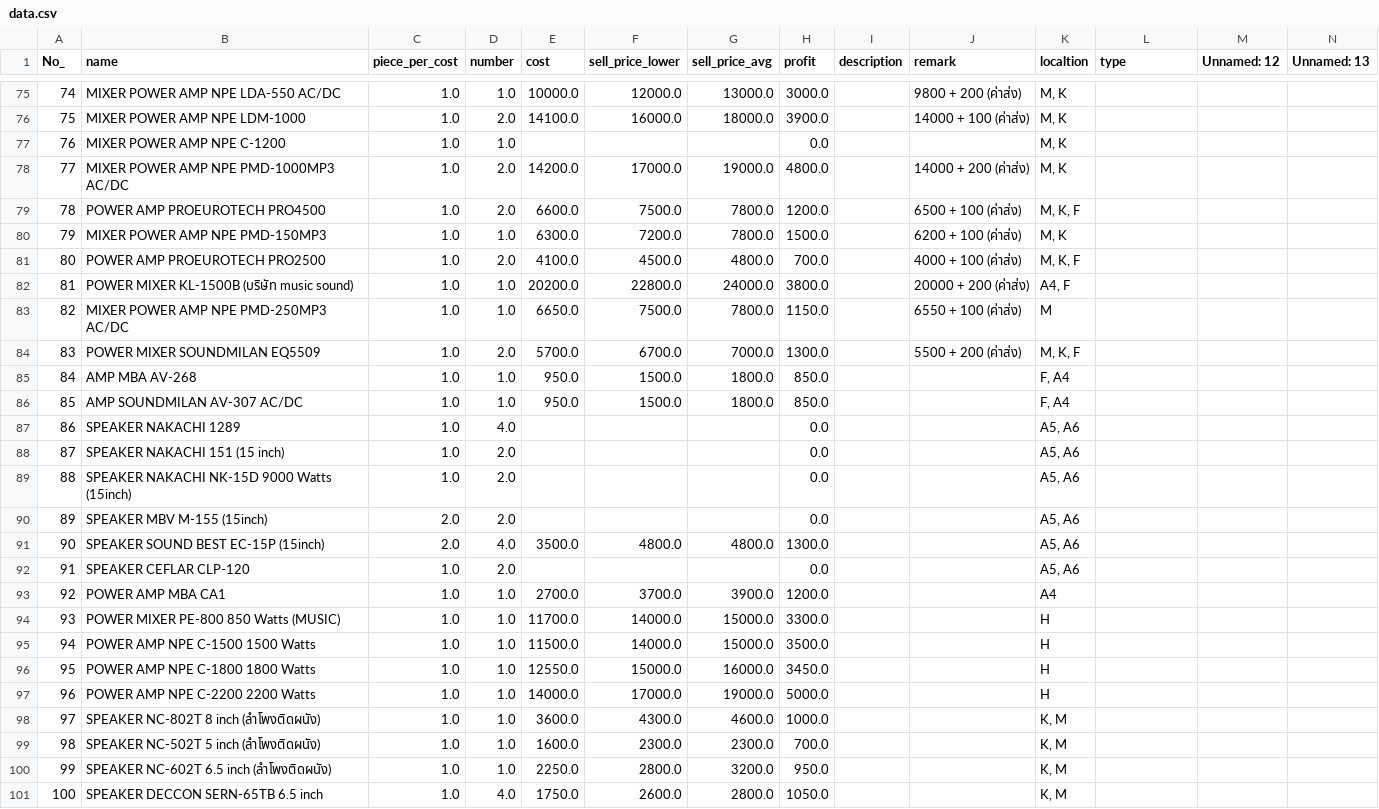
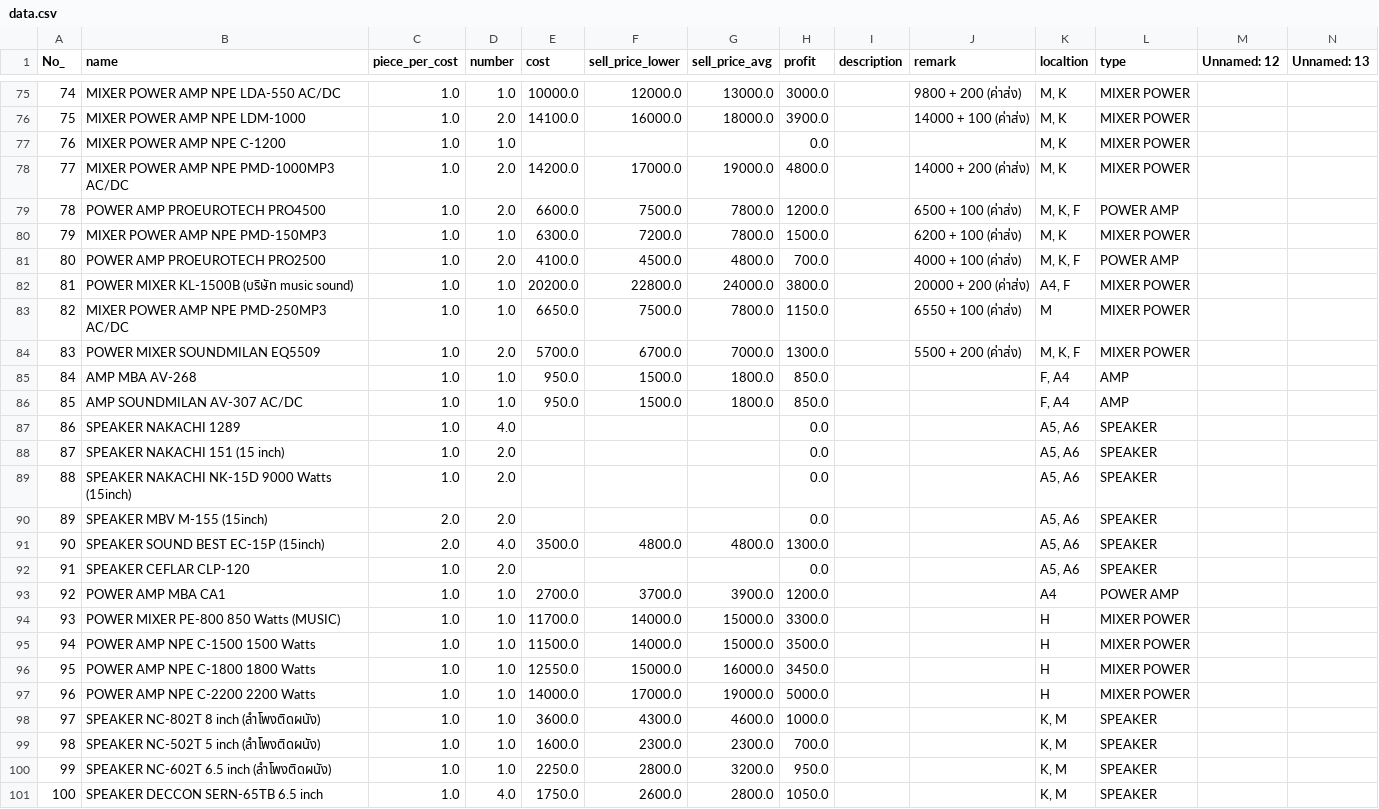
Before and after one commit to NutchanonS/stock_shop_monitoring, a CSV file: backend/data/data.csv, drawn as a sheet; only a part is shown, gaps mark what is left out; the diff covers the shown part only.

```diff
--- a/backend/data/data.csv
+++ b/backend/data/data.csv
@@ -75,27 +75,27 @@ No_,name,piece_per_cost,number,cost,sell_price_lower,sell_price_avg,profit,descr
-74,MIXER POWER AMP NPE LDA-550 AC/DC,1.0,1.0,10000.0,12000.0,13000.0,3000.0,,9800 + 200 (ค่าส่ง),"M, K",,,
-75,MIXER POWER AMP NPE LDM-1000,1.0,2.0,14100.0,16000.0,18000.0,3900.0,,14000 + 100 (ค่าส่ง),"M, K",,,
-76,MIXER POWER AMP NPE C-1200,1.0,1.0,,,,0.0,,,"M, K",,,
-77,MIXER POWER AMP NPE PMD-1000MP3 AC/DC,1.0,2.0,14200.0,17000.0,19000.0,4800.0,,14000 + 200 (ค่าส่ง),"M, K",,,
-78,POWER AMP PROEUROTECH PRO4500,1.0,2.0,6600.0,7500.0,7800.0,1200.0,,6500 + 100 (ค่าส่ง),"M, K, F",,,
-79,MIXER POWER AMP NPE PMD-150MP3,1.0,1.0,6300.0,7200.0,7800.0,1500.0,,6200 + 100 (ค่าส่ง),"M, K",,,
-80,POWER AMP PROEUROTECH PRO2500,1.0,2.0,4100.0,4500.0,4800.0,700.0,,4000 + 100 (ค่าส่ง),"M, K, F",,,
-81,POWER MIXER KL-1500B (บริษัท music sound),1.0,1.0,20200.0,22800.0,24000.0,3800.0,,20000 + 200 (ค่าส่ง),"A4, F",,,
-82,MIXER POWER AMP NPE PMD-250MP3 AC/DC,1.0,1.0,6650.0,7500.0,7800.0,1150.0,,6550 + 100 (ค่าส่ง),M,,,
-83,POWER MIXER SOUNDMILAN EQ5509,1.0,2.0,5700.0,6700.0,7000.0,1300.0,,5500 + 200 (ค่าส่ง),"M, K, F",,,
-84,AMP MBA AV-268,1.0,1.0,950.0,1500.0,1800.0,850.0,,,"F, A4",,,
-85,AMP SOUNDMILAN AV-307 AC/DC,1.0,1.0,950.0,1500.0,1800.0,850.0,,,"F, A4",,,
-86,SPEAKER NAKACHI 1289,1.0,4.0,,,,0.0,,,"A5, A6",,,
-87,SPEAKER NAKACHI 151 (15 inch),1.0,2.0,,,,0.0,,,"A5, A6",,,
-88,SPEAKER NAKACHI NK-15D 9000 Watts (15inch),1.0,2.0,,,,0.0,,,"A5, A6",,,
-89,SPEAKER MBV M-155 (15inch),2.0,2.0,,,,0.0,,,"A5, A6",,,
-90,SPEAKER SOUND BEST EC-15P (15inch),2.0,4.0,3500.0,4800.0,4800.0,1300.0,,,"A5, A6",,,
-91,SPEAKER CEFLAR CLP-120,1.0,2.0,,,,0.0,,,"A5, A6",,,
-92,POWER AMP MBA CA1,1.0,1.0,2700.0,3700.0,3900.0,1200.0,,,A4,,,
-93,POWER MIXER PE-800 850 Watts (MUSIC),1.0,1.0,11700.0,14000.0,15000.0,3300.0,,,H,,,
-94,POWER AMP NPE C-1500 1500 Watts,1.0,1.0,11500.0,14000.0,15000.0,3500.0,,,H,,,
-95,POWER AMP NPE C-1800 1800 Watts,1.0,1.0,12550.0,15000.0,16000.0,3450.0,,,H,,,
-96,POWER AMP NPE C-2200 2200 Watts,1.0,1.0,14000.0,17000.0,19000.0,5000.0,,,H,,,
-97,SPEAKER NC-802T 8 inch (ลำโพงติดผนัง),1.0,1.0,3600.0,4300.0,4600.0,1000.0,,,"K, M",,,
-98,SPEAKER NC-502T 5 inch (ลำโพงติดผนัง),1.0,1.0,1600.0,2300.0,2300.0,700.0,,,"K, M",,,
-99,SPEAKER NC-602T 6.5 inch (ลำโพงติดผนัง),1.0,1.0,2250.0,2800.0,3200.0,950.0,,,"K, M",,,
-100,SPEAKER DECCON SERN-65TB 6.5 inch,1.0,4.0,1750.0,2600.0,2800.0,1050.0,,,"K, M",,,
+74,MIXER POWER AMP NPE LDA-550 AC/DC,1.0,1.0,10000.0,12000.0,13000.0,3000.0,,9800 + 200 (ค่าส่ง),"M, K",MIXER POWER,,
+75,MIXER POWER AMP NPE LDM-1000,1.0,2.0,14100.0,16000.0,18000.0,3900.0,,14000 + 100 (ค่าส่ง),"M, K",MIXER POWER,,
+76,MIXER POWER AMP NPE C-1200,1.0,1.0,,,,0.0,,,"M, K",MIXER POWER,,
+77,MIXER POWER AMP NPE PMD-1000MP3 AC/DC,1.0,2.0,14200.0,17000.0,19000.0,4800.0,,14000 + 200 (ค่าส่ง),"M, K",MIXER POWER,,
+78,POWER AMP PROEUROTECH PRO4500,1.0,2.0,6600.0,7500.0,7800.0,1200.0,,6500 + 100 (ค่าส่ง),"M, K, F",POWER AMP,,
+79,MIXER POWER AMP NPE PMD-150MP3,1.0,1.0,6300.0,7200.0,7800.0,1500.0,,6200 + 100 (ค่าส่ง),"M, K",MIXER POWER,,
+80,POWER AMP PROEUROTECH PRO2500,1.0,2.0,4100.0,4500.0,4800.0,700.0,,4000 + 100 (ค่าส่ง),"M, K, F",POWER AMP,,
+81,POWER MIXER KL-1500B (บริษัท music sound),1.0,1.0,20200.0,22800.0,24000.0,3800.0,,20000 + 200 (ค่าส่ง),"A4, F",MIXER POWER,,
+82,MIXER POWER AMP NPE PMD-250MP3 AC/DC,1.0,1.0,6650.0,7500.0,7800.0,1150.0,,6550 + 100 (ค่าส่ง),M,MIXER POWER,,
+83,POWER MIXER SOUNDMILAN EQ5509,1.0,2.0,5700.0,6700.0,7000.0,1300.0,,5500 + 200 (ค่าส่ง),"M, K, F",MIXER POWER,,
+84,AMP MBA AV-268,1.0,1.0,950.0,1500.0,1800.0,850.0,,,"F, A4",AMP,,
+85,AMP SOUNDMILAN AV-307 AC/DC,1.0,1.0,950.0,1500.0,1800.0,850.0,,,"F, A4",AMP,,
+86,SPEAKER NAKACHI 1289,1.0,4.0,,,,0.0,,,"A5, A6",SPEAKER,,
+87,SPEAKER NAKACHI 151 (15 inch),1.0,2.0,,,,0.0,,,"A5, A6",SPEAKER,,
+88,SPEAKER NAKACHI NK-15D 9000 Watts (15inch),1.0,2.0,,,,0.0,,,"A5, A6",SPEAKER,,
+89,SPEAKER MBV M-155 (15inch),2.0,2.0,,,,0.0,,,"A5, A6",SPEAKER,,
+90,SPEAKER SOUND BEST EC-15P (15inch),2.0,4.0,3500.0,4800.0,4800.0,1300.0,,,"A5, A6",SPEAKER,,
+91,SPEAKER CEFLAR CLP-120,1.0,2.0,,,,0.0,,,"A5, A6",SPEAKER,,
+92,POWER AMP MBA CA1,1.0,1.0,2700.0,3700.0,3900.0,1200.0,,,A4,POWER AMP,,
+93,POWER MIXER PE-800 850 Watts (MUSIC),1.0,1.0,11700.0,14000.0,15000.0,3300.0,,,H,MIXER POWER,,
+94,POWER AMP NPE C-1500 1500 Watts,1.0,1.0,11500.0,14000.0,15000.0,3500.0,,,H,MIXER POWER,,
+95,POWER AMP NPE C-1800 1800 Watts,1.0,1.0,12550.0,15000.0,16000.0,3450.0,,,H,MIXER POWER,,
+96,POWER AMP NPE C-2200 2200 Watts,1.0,1.0,14000.0,17000.0,19000.0,5000.0,,,H,MIXER POWER,,
+97,SPEAKER NC-802T 8 inch (ลำโพงติดผนัง),1.0,1.0,3600.0,4300.0,4600.0,1000.0,,,"K, M",SPEAKER,,
+98,SPEAKER NC-502T 5 inch (ลำโพงติดผนัง),1.0,1.0,1600.0,2300.0,2300.0,700.0,,,"K, M",SPEAKER,,
+99,SPEAKER NC-602T 6.5 inch (ลำโพงติดผนัง),1.0,1.0,2250.0,2800.0,3200.0,950.0,,,"K, M",SPEAKER,,
+100,SPEAKER DECCON SERN-65TB 6.5 inch,1.0,4.0,1750.0,2600.0,2800.0,1050.0,,,"K, M",SPEAKER,,
```
Also changed, not shown: 72 edited cells elsewhere in this file, 16 other files.
